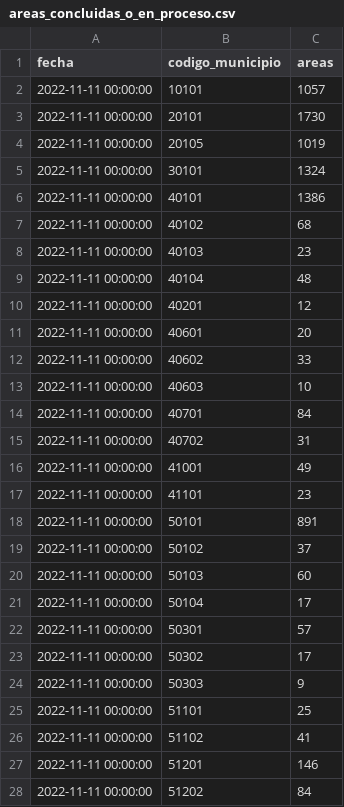
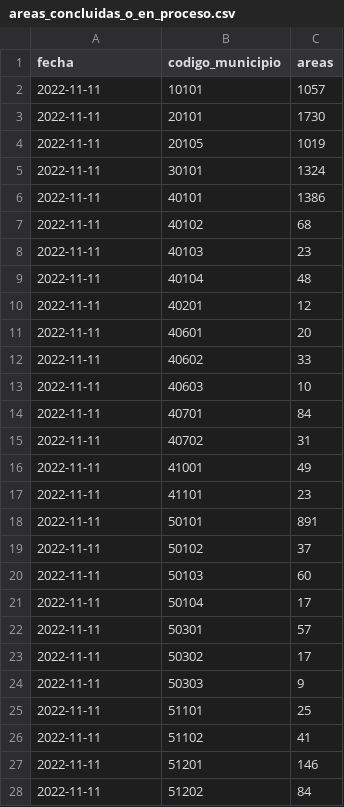
Before and after one commit to mauforonda/avance_censo, a CSV file: data/cartografia/areas_concluidas_o_en_proceso.csv, drawn as a sheet; only a part is shown; the diff covers the shown part only.

Commit message:
normalizar fechas

```diff
--- a/data/cartografia/areas_concluidas_o_en_proceso.csv
+++ b/data/cartografia/areas_concluidas_o_en_proceso.csv
@@ -1,28 +1,28 @@
 fecha,codigo_municipio,areas
-2022-11-11 00:00:00,10101,1057
-2022-11-11 00:00:00,20101,1730
-2022-11-11 00:00:00,20105,1019
-2022-11-11 00:00:00,30101,1324
-2022-11-11 00:00:00,40101,1386
-2022-11-11 00:00:00,40102,68
-2022-11-11 00:00:00,40103,23
-2022-11-11 00:00:00,40104,48
-2022-11-11 00:00:00,40201,12
-2022-11-11 00:00:00,40601,20
-2022-11-11 00:00:00,40602,33
-2022-11-11 00:00:00,40603,10
-2022-11-11 00:00:00,40701,84
-2022-11-11 00:00:00,40702,31
-2022-11-11 00:00:00,41001,49
-2022-11-11 00:00:00,41101,23
-2022-11-11 00:00:00,50101,891
-2022-11-11 00:00:00,50102,37
-2022-11-11 00:00:00,50103,60
-2022-11-11 00:00:00,50104,17
-2022-11-11 00:00:00,50301,57
-2022-11-11 00:00:00,50302,17
-2022-11-11 00:00:00,50303,9
-2022-11-11 00:00:00,51101,25
-2022-11-11 00:00:00,51102,41
-2022-11-11 00:00:00,51201,146
-2022-11-11 00:00:00,51202,84
+2022-11-11,10101,1057
+2022-11-11,20101,1730
+2022-11-11,20105,1019
+2022-11-11,30101,1324
+2022-11-11,40101,1386
+2022-11-11,40102,68
+2022-11-11,40103,23
+2022-11-11,40104,48
+2022-11-11,40201,12
+2022-11-11,40601,20
+2022-11-11,40602,33
+2022-11-11,40603,10
+2022-11-11,40701,84
+2022-11-11,40702,31
+2022-11-11,41001,49
+2022-11-11,41101,23
+2022-11-11,50101,891
+2022-11-11,50102,37
+2022-11-11,50103,60
+2022-11-11,50104,17
+2022-11-11,50301,57
+2022-11-11,50302,17
+2022-11-11,50303,9
+2022-11-11,51101,25
+2022-11-11,51102,41
+2022-11-11,51201,146
+2022-11-11,51202,84
```
Also changed, not shown: 103 edited cells elsewhere in this file, 1 other file.
